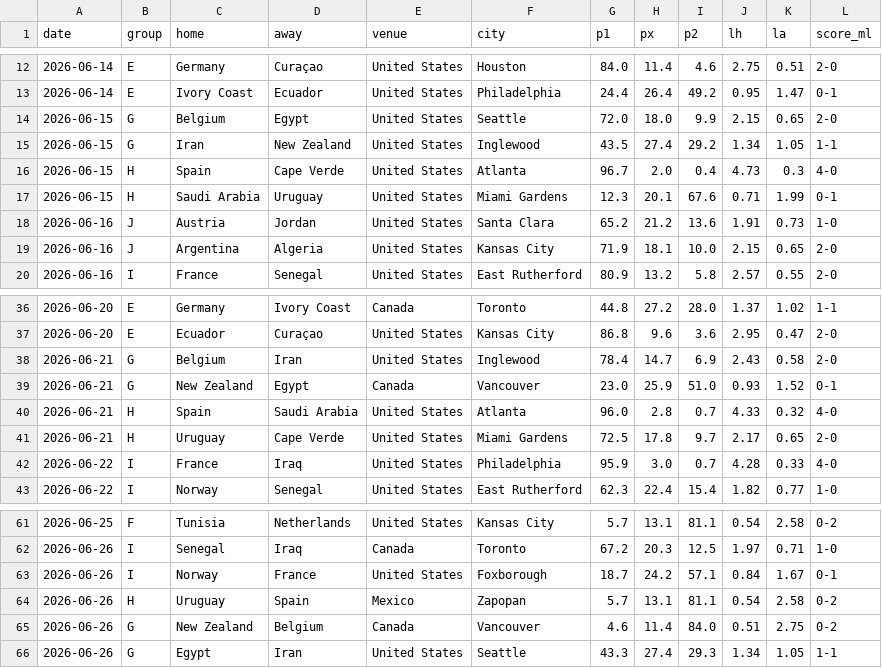
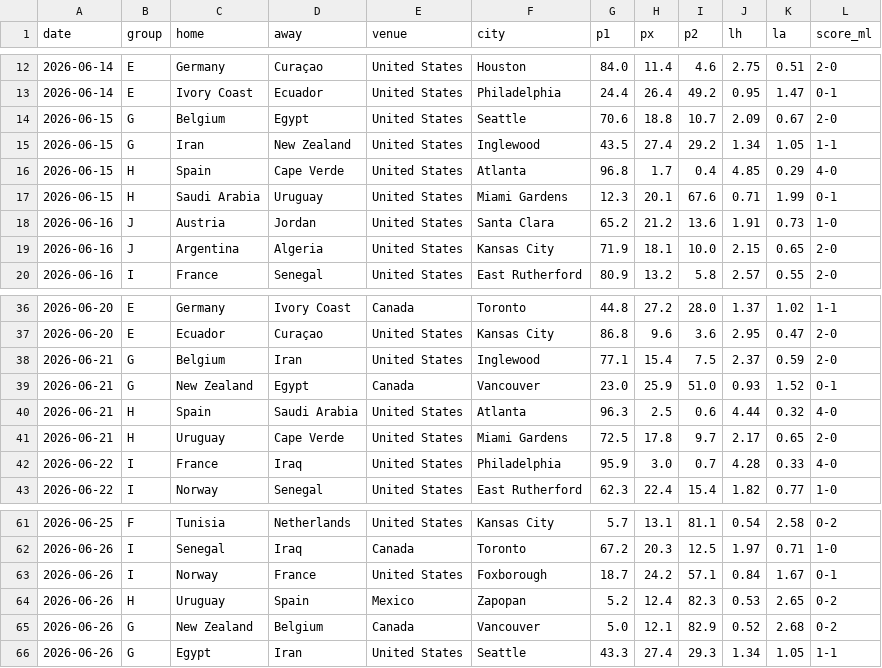
Before and after one commit to Gennarii22/wc26-model, a CSV file: model/match_predictions.csv, drawn as a sheet; only a part is shown, gaps mark what is left out.

```diff
--- a/model/match_predictions.csv
+++ b/model/match_predictions.csv
@@ -13,5 +13,5 @@ date,group,home,away,venue,city,p1,px,p2,lh,la,score_ml
 2026-06-14,E,Ivory Coast,Ecuador,United States,Philadelphia,24.4,26.4,49.2,0.95,1.47,0-1
-2026-06-15,G,Belgium,Egypt,United States,Seattle,72.0,18.0,9.9,2.15,0.65,2-0
+2026-06-15,G,Belgium,Egypt,United States,Seattle,70.6,18.8,10.7,2.09,0.67,2-0
 2026-06-15,G,Iran,New Zealand,United States,Inglewood,43.5,27.4,29.2,1.34,1.05,1-1
-2026-06-15,H,Spain,Cape Verde,United States,Atlanta,96.7,2.0,0.4,4.73,0.3,4-0
+2026-06-15,H,Spain,Cape Verde,United States,Atlanta,96.8,1.7,0.4,4.85,0.29,4-0
 2026-06-15,H,Saudi Arabia,Uruguay,United States,Miami Gardens,12.3,20.1,67.6,0.71,1.99,0-1
@@ -37,5 +37,5 @@ date,group,home,away,venue,city,p1,px,p2,lh,la,score_ml
 2026-06-20,E,Ecuador,Curaçao,United States,Kansas City,86.8,9.6,3.6,2.95,0.47,2-0
-2026-06-21,G,Belgium,Iran,United States,Inglewood,78.4,14.7,6.9,2.43,0.58,2-0
+2026-06-21,G,Belgium,Iran,United States,Inglewood,77.1,15.4,7.5,2.37,0.59,2-0
 2026-06-21,G,New Zealand,Egypt,Canada,Vancouver,23.0,25.9,51.0,0.93,1.52,0-1
-2026-06-21,H,Spain,Saudi Arabia,United States,Atlanta,96.0,2.8,0.7,4.33,0.32,4-0
+2026-06-21,H,Spain,Saudi Arabia,United States,Atlanta,96.3,2.5,0.6,4.44,0.32,4-0
 2026-06-21,H,Uruguay,Cape Verde,United States,Miami Gardens,72.5,17.8,9.7,2.17,0.65,2-0
@@ -63,4 +63,4 @@ date,group,home,away,venue,city,p1,px,p2,lh,la,score_ml
 2026-06-26,I,Norway,France,United States,Foxborough,18.7,24.2,57.1,0.84,1.67,0-1
-2026-06-26,H,Uruguay,Spain,Mexico,Zapopan,5.7,13.1,81.1,0.54,2.58,0-2
-2026-06-26,G,New Zealand,Belgium,Canada,Vancouver,4.6,11.4,84.0,0.51,2.75,0-2
+2026-06-26,H,Uruguay,Spain,Mexico,Zapopan,5.2,12.4,82.3,0.53,2.65,0-2
+2026-06-26,G,New Zealand,Belgium,Canada,Vancouver,5.0,12.1,82.9,0.52,2.68,0-2
 2026-06-26,G,Egypt,Iran,United States,Seattle,43.3,27.4,29.3,1.34,1.05,1-1
```
Also changed, not shown: model/data/golden_boot_v2.csv, model/data/team_cards.csv, 12 other files.
